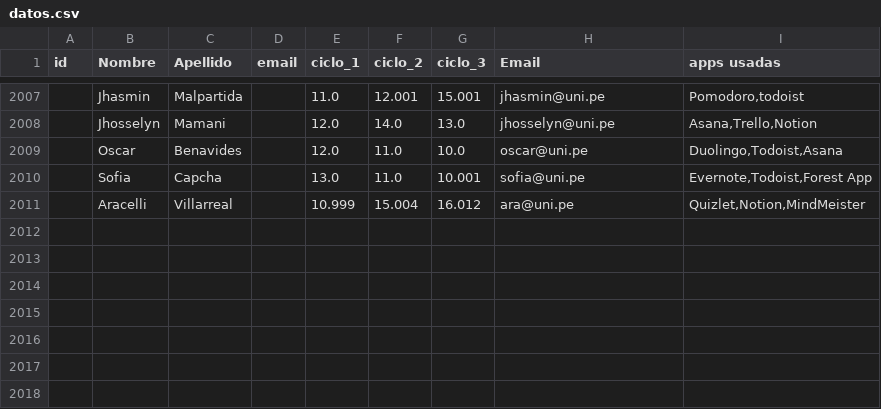
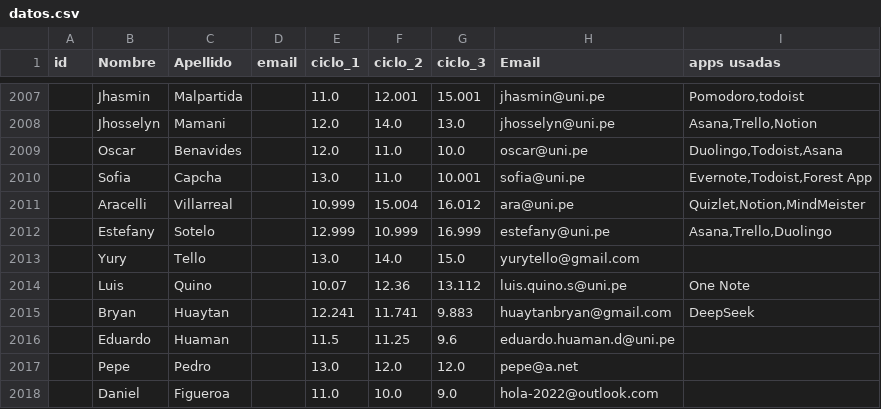
Before and after one commit to sofia930/EDU-TECH, a CSV file: dataset/datos.csv, drawn as a sheet; only a part is shown, gaps mark what is left out; the diff names each change by its address in the sheet, - before the commit and + after, or states it on an @@ line.

```diff
--- a/dataset/datos.csv
+++ b/dataset/datos.csv
+row 2012:  | Estefany | Sotelo |  | 12.999 | 10.999 | 16.999 | estefany@uni.pe | Asana,Trello,Duolingo
+row 2013:  | Yury | Tello |  | 13.0 | 14.0 | 15.0 | yurytello@gmail.com
+row 2014:  | Luis | Quino |  | 10.07 | 12.36 | 13.112 | luis.quino.s@uni.pe | One Note
+row 2015:  | Bryan | Huaytan |  | 12.241 | 11.741 | 9.883 | huaytanbryan@gmail.com | DeepSeek
+row 2016:  | Eduardo | Huaman |  | 11.5 | 11.25 | 9.6 | eduardo.huaman.d@uni.pe
+row 2017:  | Pepe | Pedro |  | 13.0 | 12.0 | 12.0 | pepe@a.net
+row 2018:  | Daniel | Figueroa |  | 11.0 | 10.0 | 9.0 | hola-2022@outlook.com
```
Also changed, not shown: 2 other files.
